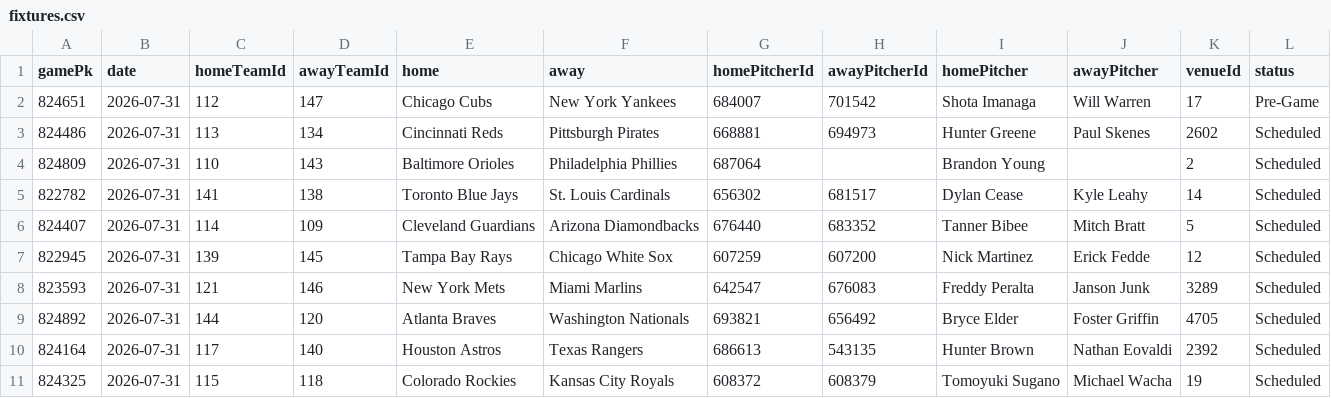
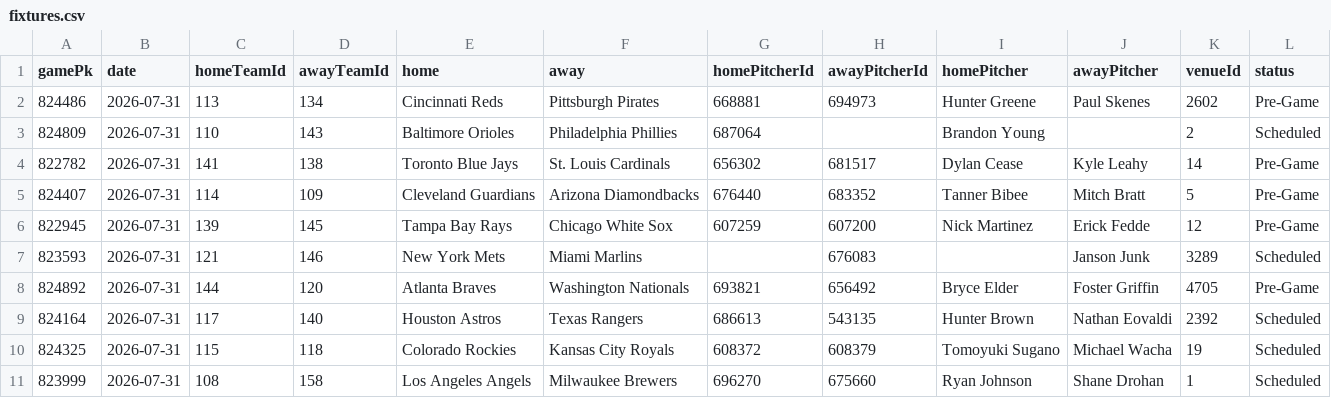
Before and after one commit to DanielTomaro13/MLB-Modelling, a CSV file: data/fixtures.csv, drawn as a sheet; only a part is shown; the shorter side is filled out with more unchanged rows.

```diff
--- a/data/fixtures.csv
+++ b/data/fixtures.csv
@@ -1,10 +1,9 @@
 gamePk,date,homeTeamId,awayTeamId,home,away,homePitcherId,awayPitcherId,homePitcher,awayPitcher,venueId,status
-824651,2026-07-31,112,147,Chicago Cubs,New York Yankees,684007,701542,Shota Imanaga,Will Warren,17,Pre-Game
-824486,2026-07-31,113,134,Cincinnati Reds,Pittsburgh Pirates,668881,694973,Hunter Greene,Paul Skenes,2602,Scheduled
+824486,2026-07-31,113,134,Cincinnati Reds,Pittsburgh Pirates,668881,694973,Hunter Greene,Paul Skenes,2602,Pre-Game
 824809,2026-07-31,110,143,Baltimore Orioles,Philadelphia Phillies,687064,,Brandon Young,,2,Scheduled
-822782,2026-07-31,141,138,Toronto Blue Jays,St. Louis Cardinals,656302,681517,Dylan Cease,Kyle Leahy,14,Scheduled
-824407,2026-07-31,114,109,Cleveland Guardians,Arizona Diamondbacks,676440,683352,Tanner Bibee,Mitch Bratt,5,Scheduled
-822945,2026-07-31,139,145,Tampa Bay Rays,Chicago White Sox,607259,607200,Nick Martinez,Erick Fedde,12,Scheduled
-823593,2026-07-31,121,146,New York Mets,Miami Marlins,642547,676083,Freddy Peralta,Janson Junk,3289,Scheduled
-824892,2026-07-31,144,120,Atlanta Braves,Washington Nationals,693821,656492,Bryce Elder,Foster Griffin,4705,Scheduled
+822782,2026-07-31,141,138,Toronto Blue Jays,St. Louis Cardinals,656302,681517,Dylan Cease,Kyle Leahy,14,Pre-Game
+824407,2026-07-31,114,109,Cleveland Guardians,Arizona Diamondbacks,676440,683352,Tanner Bibee,Mitch Bratt,5,Pre-Game
+822945,2026-07-31,139,145,Tampa Bay Rays,Chicago White Sox,607259,607200,Nick Martinez,Erick Fedde,12,Pre-Game
+823593,2026-07-31,121,146,New York Mets,Miami Marlins,,676083,,Janson Junk,3289,Scheduled
+824892,2026-07-31,144,120,Atlanta Braves,Washington Nationals,693821,656492,Bryce Elder,Foster Griffin,4705,Pre-Game
 824164,2026-07-31,117,140,Houston Astros,Texas Rangers,686613,543135,Hunter Brown,Nathan Eovaldi,2392,Scheduled
```
Also changed, not shown: reports/predictions.csv, 3 other files.
